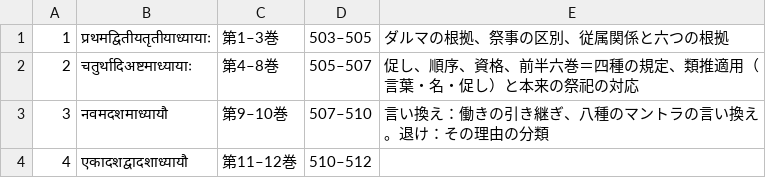
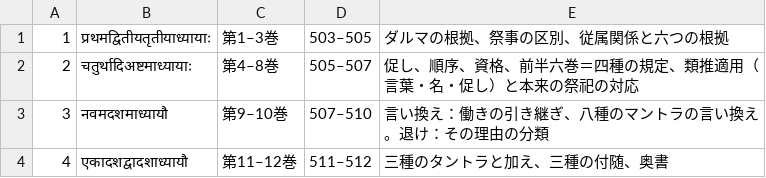
Before and after one commit to keikataoka1969-boop/vidhiviveka, a TSV file: dipika/parts.tsv, drawn as a sheet.

```diff
--- a/dipika/parts.tsv
+++ b/dipika/parts.tsv
@@ -3,2 +3,2 @@
 3	नवमदशमाध्यायौ	第9–10巻	507–510	言い換え：働きの引き継ぎ、八種のマントラの言い換え。退け：その理由の分類
-4	एकादशद्वादशाध्यायौ	第11–12巻	510–512	
+4	एकादशद्वादशाध्यायौ	第11–12巻	511–512	三種のタントラと加え、三種の付随、奥書
```
Also changed, not shown: 6 other files.
